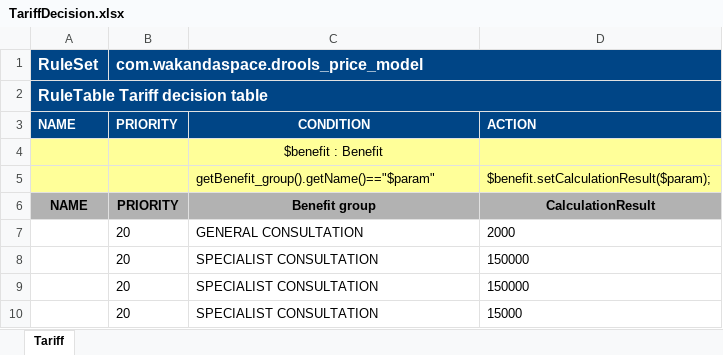
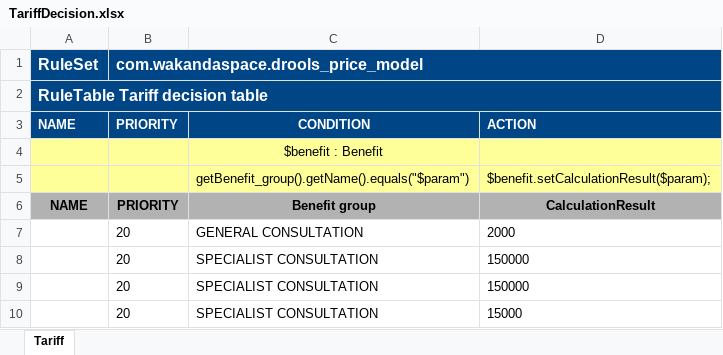
Before and after one commit to Satadl/drools-price-model, an Excel workbook: src/main/resources/com/wakandaspace/drools_price_model/TariffDecision.xlsx, sheet Tariff, drawn as a sheet; only a part is shown; values as stored, in another font and other column widths than the file's, no borders; the diff names each change by its address in the sheet, - before the commit and + after, or states it on an @@ line.

Commit message:
Uploaded 10-May-2021 16:43:59 {/src/main/resources/com/wakandaspace/drools_price_model/TariffDecision.xlsx}

```diff
--- a/src/main/resources/com/wakandaspace/drools_price_model/TariffDecision.xlsx (sheet Tariff)
+++ b/src/main/resources/com/wakandaspace/drools_price_model/TariffDecision.xlsx (sheet Tariff)
-C5: getBenefit_group().getName()=="$param"
+C5: getBenefit_group().getName().equals("$param")
```
